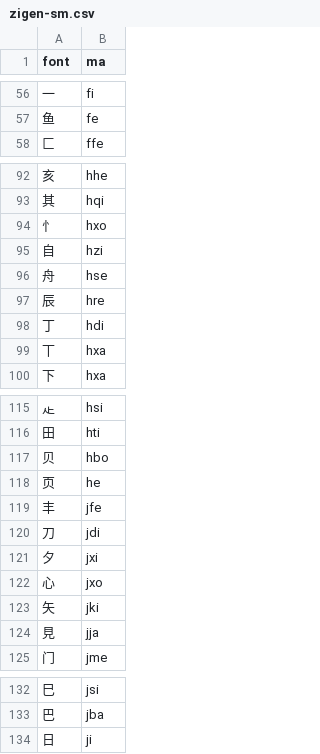
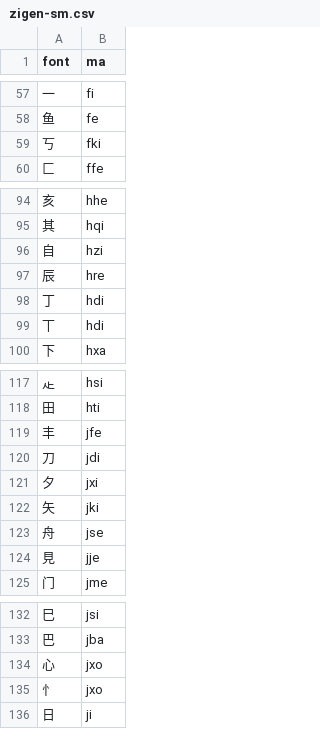
Before and after one commit to forfudan/yu, a CSV file: src/public/zigen-sm.csv, drawn as a sheet; only a part is shown, gaps mark what is left out; the diff covers the shown part only.

```diff
--- a/src/public/zigen-sm.csv
+++ b/src/public/zigen-sm.csv
@@ -57,2 +58,3 @@ font,ma
 鱼,fe
+丂,fki
 匚,ffe
@@ -93,8 +95,6 @@ font,ma
 其,hqi
-忄,hxo
 自,hzi
-舟,hse
 辰,hre
 丁,hdi
-丅,hxa
+丅,hdi
 下,hxa
@@ -116,4 +118,2 @@ font,ma
 田,hti
-贝,hbo
-页,he
 丰,jfe
@@ -121,5 +121,5 @@ font,ma
 夕,jxi
-心,jxo
 矢,jki
-見,jja
+舟,jse
+見,jje
 门,jme
@@ -133,2 +133,4 @@ font,ma
 巴,jba
+心,jxo
+忄,jxo
 日,ji
```
Also changed, not shown: 4 added rows, 5 removed rows and 15 edited cells elsewhere in this file, 2 other files.
